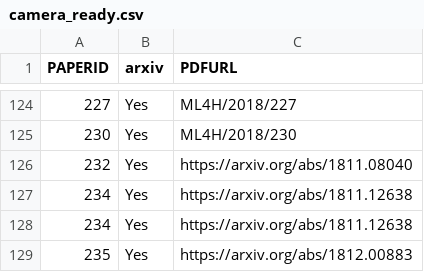
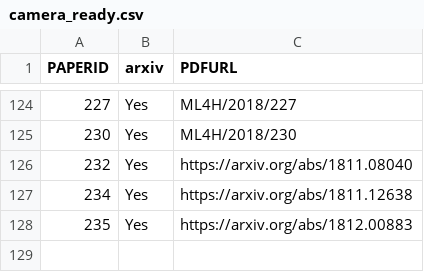
Before and after one commit to ml4health/ml4health.github.io, a CSV file: 2018_content/organizer_data/camera_ready.csv, drawn as a sheet; only a part is shown, gaps mark what is left out; the diff names each change by its address in the sheet, - before the commit and + after, or states it on an @@ line.

Commit message:
Add url for paper 234

```diff
--- a/2018_content/organizer_data/camera_ready.csv
+++ b/2018_content/organizer_data/camera_ready.csv
-row 128: 234 | Yes | https://arxiv.org/abs/1811.12638
```
Also changed, not shown: 1 other file.
